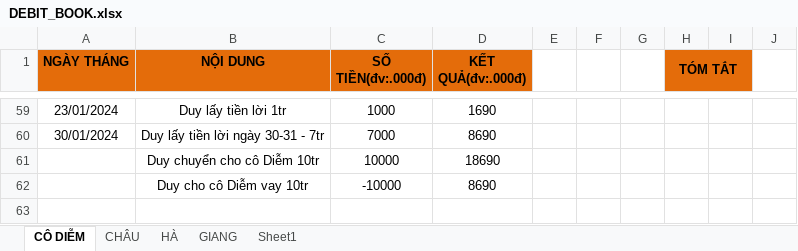
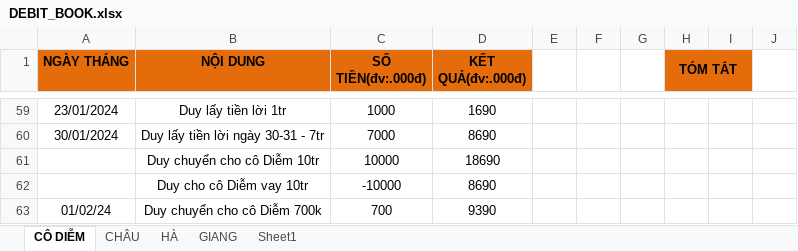
Before and after one commit to duytruongcong/DUY-CLOUD, an Excel workbook: DEBIT_BOOK.xlsx, sheet CÔ DIỄM, drawn as a sheet; only a part is shown, gaps mark what is left out; values as stored, in another font and other column widths than the file's, no borders; the diff names each change by its address in the sheet, - before the commit and + after, or states it on an @@ line.

Commit message:
duy chuyen cho co diem 700

```diff
--- a/DEBIT_BOOK.xlsx (sheet CÔ DIỄM)
+++ b/DEBIT_BOOK.xlsx (sheet CÔ DIỄM)
+row 63: 01/02/24 | Duy chuyển cho cô Diễm 700k | 700 | 9390
```
